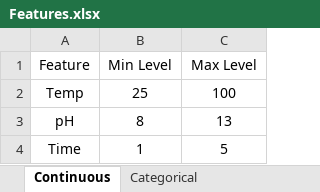
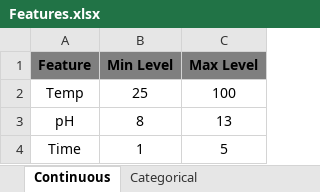
Before and after one commit to mfvhidalgo/Auto_DoE, an Excel workbook: src/Features.xlsx, sheet Continuous, drawn as a sheet; values as stored, in another font and other column widths than the file's, no borders; the diff names each change by its address in the sheet, - before the commit and + after, or states it on an @@ line.

```diff
--- a/src/Features.xlsx (sheet Continuous)
+++ b/src/Features.xlsx (sheet Continuous)
@@ A1:C1 fill: none → #7F7F7F, bold: off → on @@
```
Also changed, not shown: 4 other files.
